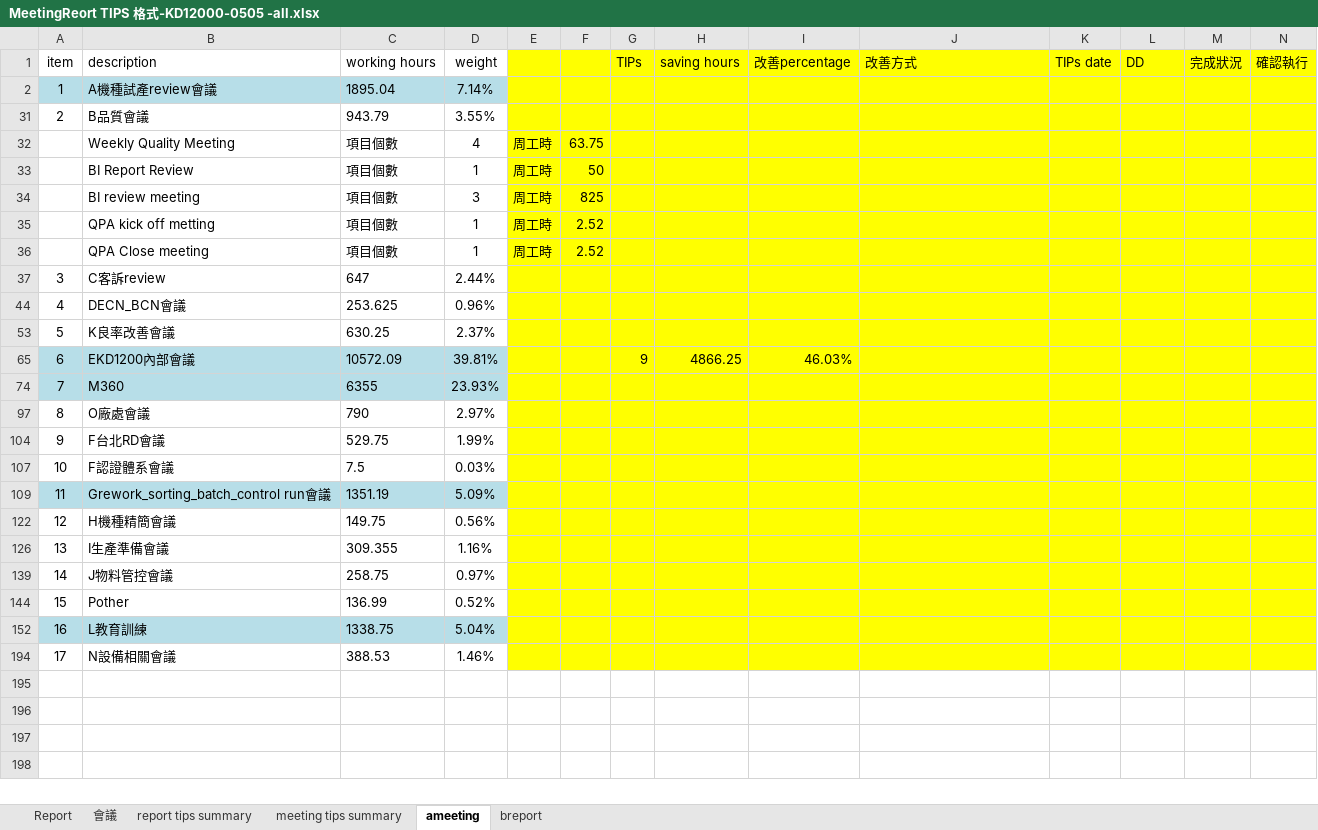
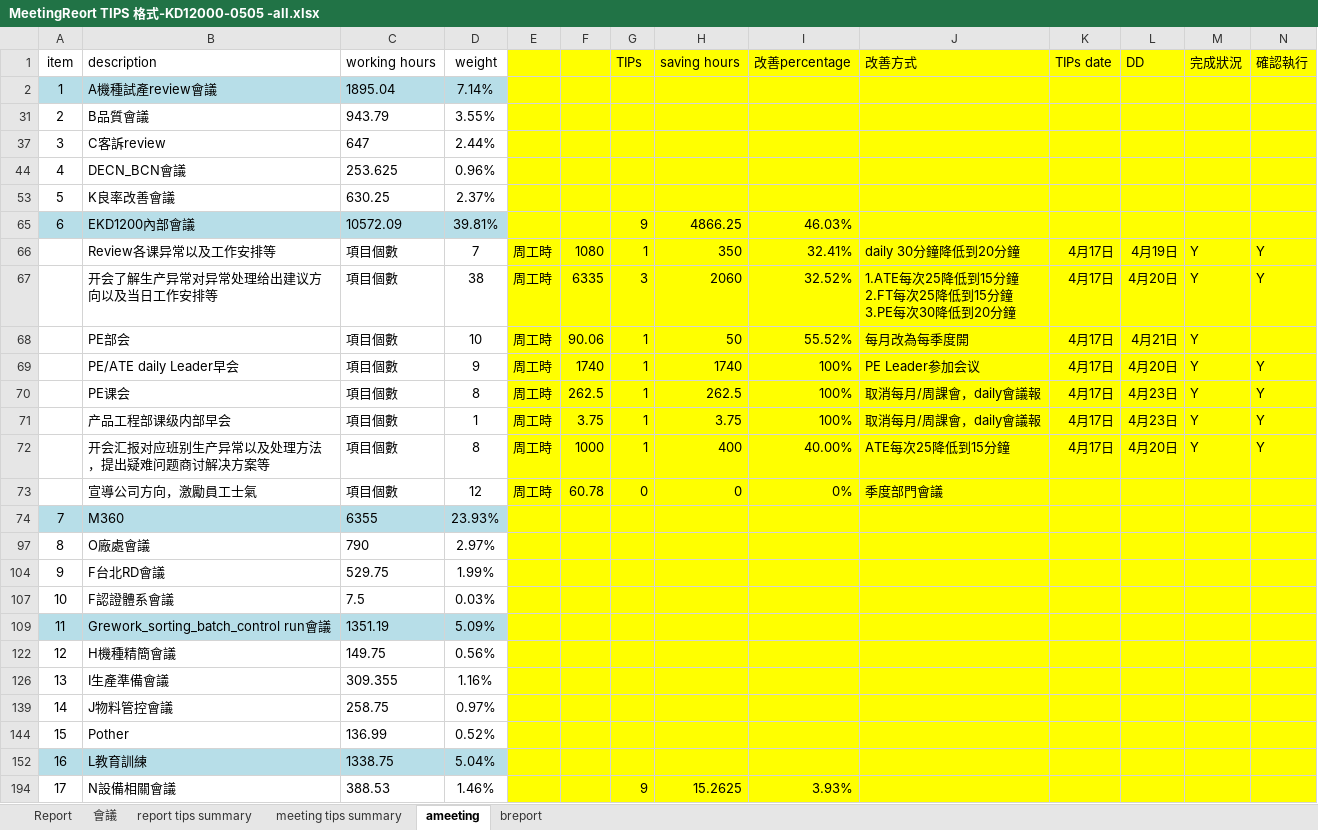
Before and after one commit to Edward125/SummaryReportMeetingTips, an Excel workbook: MeetingReort TIPS 格式-KD12000-0505 -all.xlsx, sheet ameeting, drawn as a sheet; values as stored, in another font and other column widths than the file's, no borders; removed rows and columns are numbered as before the commit, all else as after; ↵ is a line break in a cell; the diff names each change by its address in the sheet, - before the commit and + after, or states it on an @@ line.

```diff
--- a/MeetingReort TIPS 格式-KD12000-0505 -all.xlsx (sheet ameeting)
+++ b/MeetingReort TIPS 格式-KD12000-0505 -all.xlsx (sheet ameeting)
@@ row 32 hidden:  | Weekly Quality Meeting | 項目個數 | 4 | 周工時 | 63.75 @@
@@ row 33 hidden:  | BI Report Review | 項目個數 | 1 | 周工時 | 50 @@
@@ row 34 hidden:  | BI review meeting | 項目個數 | 3 | 周工時 | 825 @@
@@ row 35 hidden:  | QPA kick off metting | 項目個數 | 1 | 周工時 | 2.52 @@
@@ row 36 hidden:  | QPA Close meeting | 項目個數 | 1 | 周工時 | 2.52 @@
@@ row 66 unhidden:  | Review各课异常以及工作安排等 | 項目個數 | 7 | 周工時 | 1080 | 1 | 350 | 32.41% | daily 30分鐘降低到20分鐘 | 4月17日 | 4月19日 | Y | Y @@
@@ row 67 unhidden:  | 开会了解生产异常对异常处理给出建议方向以及当日工作安排等 | 項目個數 | 38 | 周工時 | 6335 | 3 | 2060 | 32.52% | 1.ATE每次25降低到15分鐘 ↵ 2.FT每次25降低到15分鐘 ↵ 3.PE每次30降低到20分鐘 | 4月17日 | 4月20日 | Y | Y @@
@@ row 68 unhidden:  | PE部会 | 項目個數 | 10 | 周工時 | 90.06 | 1 | 50 | 55.52% | 每月改為每季度開 | 4月17日 | 4月21日 | Y @@
@@ row 69 unhidden:  | PE/ATE daily Leader早会 | 項目個數 | 9 | 周工時 | 1740 | 1 | 1740 | 100% | PE Leader参加会议 | 4月17日 | 4月20日 | Y | Y @@
@@ row 70 unhidden:  | PE课会 | 項目個數 | 8 | 周工時 | 262.5 | 1 | 262.5 | 100% | 取消每月/周課會，daily會議報 | 4月17日 | 4月23日 | Y | Y @@
@@ row 71 unhidden:  | 产品工程部课级内部早会 | 項目個數 | 1 | 周工時 | 3.75 | 1 | 3.75 | 100% | 取消每月/周課會，daily會議報 | 4月17日 | 4月23日 | Y | Y @@
@@ row 72 unhidden:  | 开会汇报对应班别生产异常以及处理方法，提出疑难问题商讨解决方案等 | 項目個數 | 8 | 周工時 | 1000 | 1 | 400 | 40.00% | ATE每次25降低到15分鐘 | 4月17日 | 4月20日 | Y | Y @@
@@ row 73 unhidden:  | 宣導公司方向，激勵員工士氣 | 項目個數 | 12 | 周工時 | 60.78 | 0 | 0 | 0% | 季度部門會議 @@
-G194 (TIPs): (empty)
+G194 (TIPs): 9
-H194 (saving hours): (empty)
+H194 (saving hours): 15.2625
-I194 (改善percentage): (empty)
+I194 (改善percentage): 3.93%
```
Also changed, not shown: sheet Report, sheet 會議, sheet report tips summary, sheet breport, hidden cells, 17 other files.
